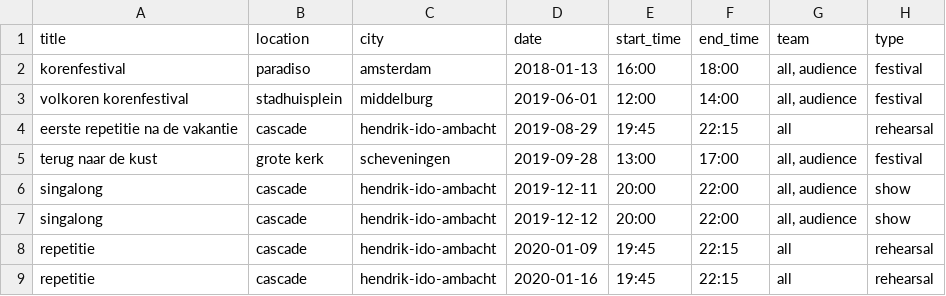
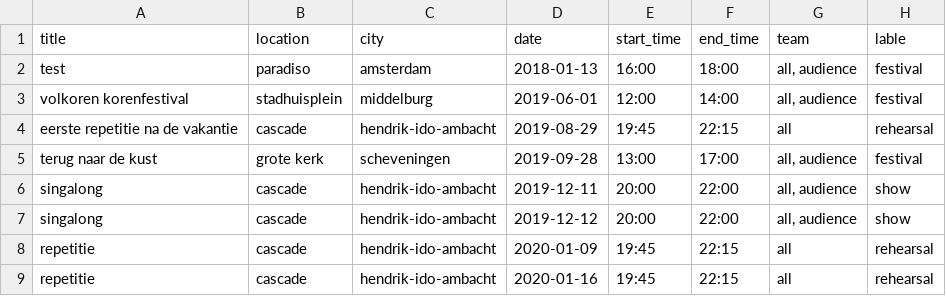
Before and after one commit to LuukFTF/prg08-eindopdracht, a CSV file: docs/data/choir_events_processed.csv, drawn as a sheet; only a part is shown; the diff names each change by its address in the sheet, - before the commit and + after, or states it on an @@ line.

Commit message:
data processing

```diff
--- a/docs/data/choir_events_processed.csv
+++ b/docs/data/choir_events_processed.csv
-H1: type
+H1: lable
-A2 (title): korenfestival
+A2 (title): test
```
Also changed, not shown: docs/data/choir_events_raw.csv, 3 other files.
